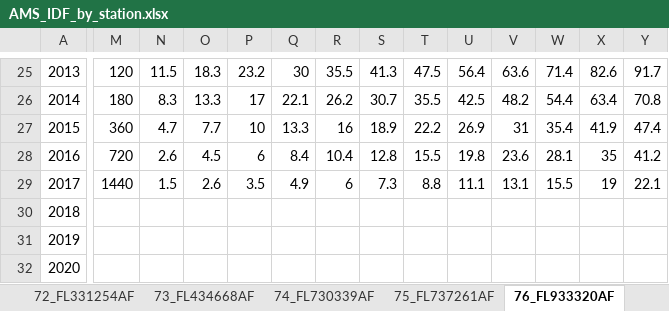
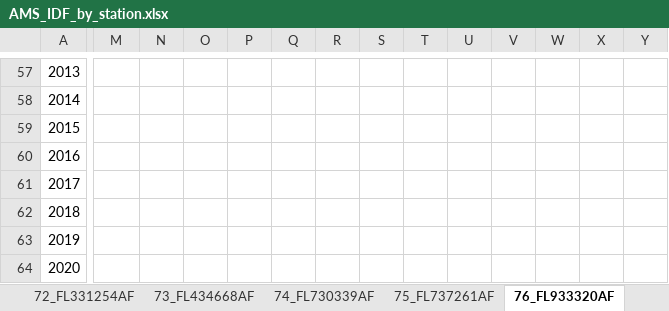
Before and after one commit to mojikone/Hydrology-Report, an Excel workbook: data/AMS_IDF_by_station.xlsx, sheet 76_FL933320AF, drawn as a sheet; only a part is shown, gaps mark what is left out; values as stored, in another font and other column widths than the file's, no borders; charts and pictures not drawn; removed rows and columns are numbered as before the commit, all else as after; rows hold the shown columns only; the diff covers the shown part only; the diff names each change by its address in the sheet, - before the commit and + after, or states it on an @@ line.

```diff
--- a/data/AMS_IDF_by_station.xlsx (sheet 76_FL933320AF)
+++ b/data/AMS_IDF_by_station.xlsx (sheet 76_FL933320AF)
-M57: 120
+M57: (empty)
-N57: 11.5
+N57: (empty)
-O57: 18.3
+O57: (empty)
-P57: 23.2
+P57: (empty)
-Q57: 30
+Q57: (empty)
-R57: 35.5
+R57: (empty)
-S57: 41.3
+S57: (empty)
-T57: 47.5
+T57: (empty)
-U57: 56.4
+U57: (empty)
-V57: 63.6
+V57: (empty)
-W57: 71.4
+W57: (empty)
-X57: 82.6
+X57: (empty)
-Y57: 91.7
+Y57: (empty)
-M58: 180
+M58: (empty)
-N58: 8.3
+N58: (empty)
-O58: 13.3
+O58: (empty)
-P58: 17
+P58: (empty)
-Q58: 22.1
+Q58: (empty)
-R58: 26.2
+R58: (empty)
-S58: 30.7
+S58: (empty)
-T58: 35.5
+T58: (empty)
-U58: 42.5
+U58: (empty)
-V58: 48.2
+V58: (empty)
-W58: 54.4
+W58: (empty)
-X58: 63.4
+X58: (empty)
-Y58: 70.8
+Y58: (empty)
-row 27: 2015 | 360 | 4.7 | 7.7 | 10 | 13.3 | 16 | 18.9 | 22.2 | 26.9 | 31 | 35.4 | 41.9 | 47.4
-row 28: 2016 | 720 | 2.6 | 4.5 | 6 | 8.4 | 10.4 | 12.8 | 15.5 | 19.8 | 23.6 | 28.1 | 35 | 41.2
-row 29: 2017 | 1440 | 1.5 | 2.6 | 3.5 | 4.9 | 6 | 7.3 | 8.8 | 11.1 | 13.1 | 15.5 | 19 | 22.1
+row 59: 2015
+row 60: 2016
+row 61: 2017
```
Also changed, not shown: 32 added rows, 223 edited cells, cell formats and row numbers in column A elsewhere in this sheet, sheet 58_FL950429CF, sheet 65_FL443121AF, sheet 73_FL434668AF, sheet 5_FM415095AF, sheet 83_FL527473AF, sheet 66_FL544208AF, 40 more sheets, charts or pictures, data/AMS_all_stations_80km.xlsx.
